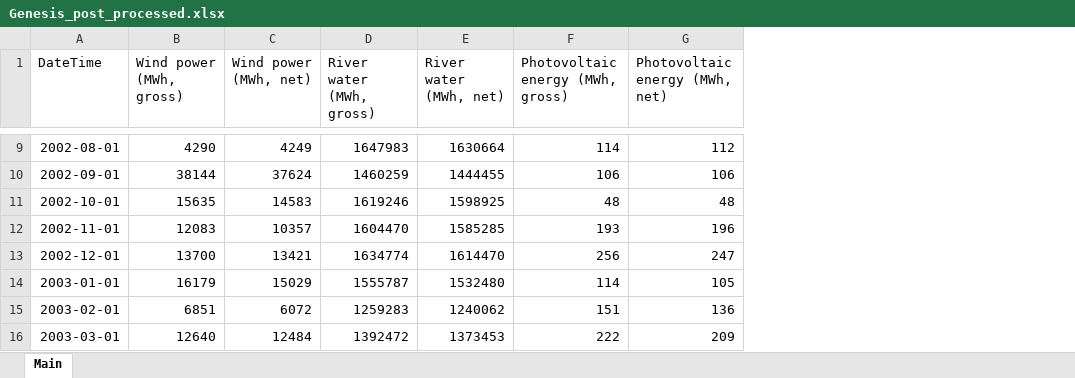
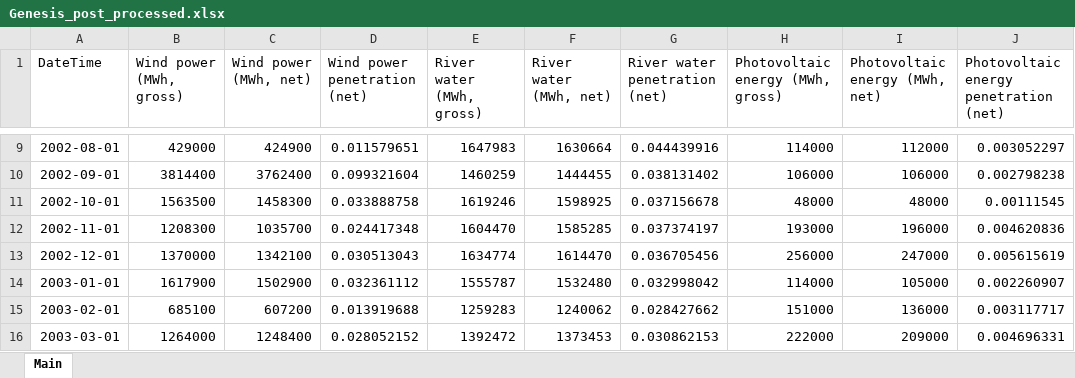
Before and after one commit to anjohann/riskpremium, an Excel workbook: datasets/Genesis_post_processed.xlsx, sheet Main, drawn as a sheet; only a part is shown, gaps mark what is left out; values as stored, in another font and other column widths than the file's, no borders; addresses are those after the commit; the diff covers the shown part only; the diff names each change by its address in the sheet, - before the commit and + after, or states it on an @@ line.

```diff
--- a/datasets/Genesis_post_processed.xlsx (sheet Main)
+++ b/datasets/Genesis_post_processed.xlsx (sheet Main)
+column D (Wind power penetration (net)), rows 9-16: 0.011579651 | 0.099321604 | 0.033888758 | 0.024417348 | 0.030513043 | 0.032361112 | 0.013919688 | 0.028052152
+column G (River water penetration (net)), rows 9-16: 0.044439916 | 0.038131402 | 0.037156678 | 0.037374197 | 0.036705456 | 0.032998042 | 0.028427662 | 0.030862153
+column J, row 1: Photovoltaic energy penetration (net); rows 9-16: 0.003052297 | 0.002798238 | 0.00111545 | 0.004620836 | 0.005615619 | 0.002260907 | 0.003117717 | 0.004696331
-B9 (Wind power (MWh, gross)): 4290
+B9 (Wind power (MWh, gross)): 429000
-C9 (Wind power (MWh, net)): 4249
+C9 (Wind power (MWh, net)): 424900
-H9 (Photovoltaic energy (MWh, gross)): 114
+H9 (Photovoltaic energy (MWh, gross)): 114000
-I9 (Photovoltaic energy (MWh, net)): 112
+I9 (Photovoltaic energy (MWh, net)): 112000
-B10 (Wind power (MWh, gross)): 38144
+B10 (Wind power (MWh, gross)): 3814400
-C10 (Wind power (MWh, net)): 37624
+C10 (Wind power (MWh, net)): 3762400
-H10 (Photovoltaic energy (MWh, gross)): 106
+H10 (Photovoltaic energy (MWh, gross)): 106000
-I10 (Photovoltaic energy (MWh, net)): 106
+I10 (Photovoltaic energy (MWh, net)): 106000
-B11 (Wind power (MWh, gross)): 15635
+B11 (Wind power (MWh, gross)): 1563500
-C11 (Wind power (MWh, net)): 14583
+C11 (Wind power (MWh, net)): 1458300
-H11 (Photovoltaic energy (MWh, gross)): 48
+H11 (Photovoltaic energy (MWh, gross)): 48000
-I11 (Photovoltaic energy (MWh, net)): 48
+I11 (Photovoltaic energy (MWh, net)): 48000
-B12 (Wind power (MWh, gross)): 12083
+B12 (Wind power (MWh, gross)): 1208300
-C12 (Wind power (MWh, net)): 10357
+C12 (Wind power (MWh, net)): 1035700
-H12 (Photovoltaic energy (MWh, gross)): 193
+H12 (Photovoltaic energy (MWh, gross)): 193000
-I12 (Photovoltaic energy (MWh, net)): 196
+I12 (Photovoltaic energy (MWh, net)): 196000
-B13 (Wind power (MWh, gross)): 13700
+B13 (Wind power (MWh, gross)): 1370000
-C13 (Wind power (MWh, net)): 13421
+C13 (Wind power (MWh, net)): 1342100
-H13 (Photovoltaic energy (MWh, gross)): 256
+H13 (Photovoltaic energy (MWh, gross)): 256000
-I13 (Photovoltaic energy (MWh, net)): 247
+I13 (Photovoltaic energy (MWh, net)): 247000
-B14 (Wind power (MWh, gross)): 16179
+B14 (Wind power (MWh, gross)): 1617900
-C14 (Wind power (MWh, net)): 15029
+C14 (Wind power (MWh, net)): 1502900
-H14 (Photovoltaic energy (MWh, gross)): 114
+H14 (Photovoltaic energy (MWh, gross)): 114000
-I14 (Photovoltaic energy (MWh, net)): 105
+I14 (Photovoltaic energy (MWh, net)): 105000
-B15 (Wind power (MWh, gross)): 6851
+B15 (Wind power (MWh, gross)): 685100
-C15 (Wind power (MWh, net)): 6072
+C15 (Wind power (MWh, net)): 607200
-H15 (Photovoltaic energy (MWh, gross)): 151
+H15 (Photovoltaic energy (MWh, gross)): 151000
-I15 (Photovoltaic energy (MWh, net)): 136
+I15 (Photovoltaic energy (MWh, net)): 136000
-B16 (Wind power (MWh, gross)): 12640
+B16 (Wind power (MWh, gross)): 1264000
-C16 (Wind power (MWh, net)): 12484
+C16 (Wind power (MWh, net)): 1248400
-H16 (Photovoltaic energy (MWh, gross)): 222
+H16 (Photovoltaic energy (MWh, gross)): 222000
-I16 (Photovoltaic energy (MWh, net)): 209
+I16 (Photovoltaic energy (MWh, net)): 209000
```
Also changed, not shown: 400 edited cells elsewhere in this sheet.
